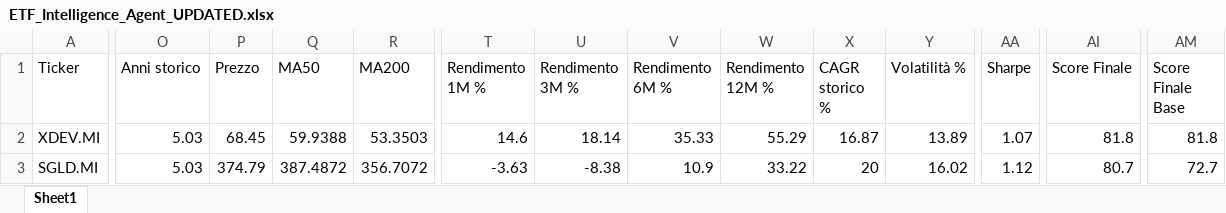
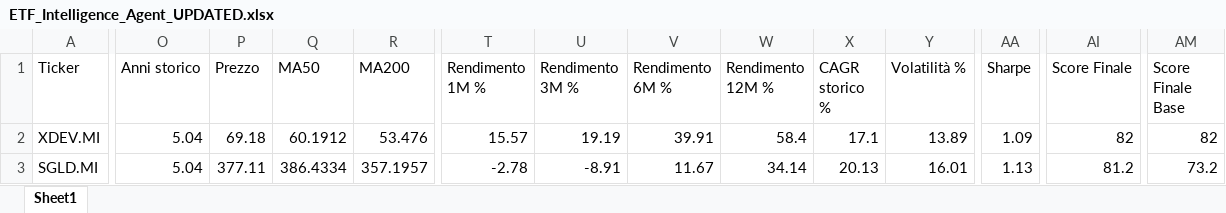
Before and after one commit to mirkomazzacuva/etf-intelligence-agent, an Excel workbook: ETF_Intelligence_Agent_UPDATED.xlsx, sheet Sheet1, drawn as a sheet; only a part is shown, gaps mark what is left out; values as stored, in another font and other column widths than the file's, no borders; the diff covers the shown part only; the diff names each change by its address in the sheet, - before the commit and + after, or states it on an @@ line.

```diff
--- a/ETF_Intelligence_Agent_UPDATED.xlsx (sheet Sheet1)
+++ b/ETF_Intelligence_Agent_UPDATED.xlsx (sheet Sheet1)
-O2:O3 (Anni storico): 5.03
+O2:O3 (Anni storico): 5.04
-P2 (Prezzo): 68.45
+P2 (Prezzo): 69.18
-Q2 (MA50): 59.9388
+Q2 (MA50): 60.1912
-R2 (MA200): 53.3503
+R2 (MA200): 53.476
-T2 (Rendimento 1M %): 14.6
+T2 (Rendimento 1M %): 15.57
-U2 (Rendimento 3M %): 18.14
+U2 (Rendimento 3M %): 19.19
-V2 (Rendimento 6M %): 35.33
+V2 (Rendimento 6M %): 39.91
-W2 (Rendimento 12M %): 55.29
+W2 (Rendimento 12M %): 58.4
-X2 (CAGR storico %): 16.87
+X2 (CAGR storico %): 17.1
-AA2 (Sharpe): 1.07
+AA2 (Sharpe): 1.09
-AI2 (Score Finale): 81.8
+AI2 (Score Finale): 82
-AM2 (Score Finale Base): 81.8
+AM2 (Score Finale Base): 82
-P3 (Prezzo): 374.79
+P3 (Prezzo): 377.11
-Q3 (MA50): 387.4872
+Q3 (MA50): 386.4334
-R3 (MA200): 356.7072
+R3 (MA200): 357.1957
-T3 (Rendimento 1M %): -3.63
+T3 (Rendimento 1M %): -2.78
-U3 (Rendimento 3M %): -8.38
+U3 (Rendimento 3M %): -8.91
-V3 (Rendimento 6M %): 10.9
+V3 (Rendimento 6M %): 11.67
-W3 (Rendimento 12M %): 33.22
+W3 (Rendimento 12M %): 34.14
-X3 (CAGR storico %): 20
+X3 (CAGR storico %): 20.13
-Y3 (Volatilità %): 16.02
+Y3 (Volatilità %): 16.01
-AA3 (Sharpe): 1.12
+AA3 (Sharpe): 1.13
-AI3 (Score Finale): 80.7
+AI3 (Score Finale): 81.2
-AM3 (Score Finale Base): 72.7
+AM3 (Score Finale Base): 73.2
```
Also changed, not shown: 1 added row, 1 removed row and 204 edited cells elsewhere in this sheet, 3 other files.
